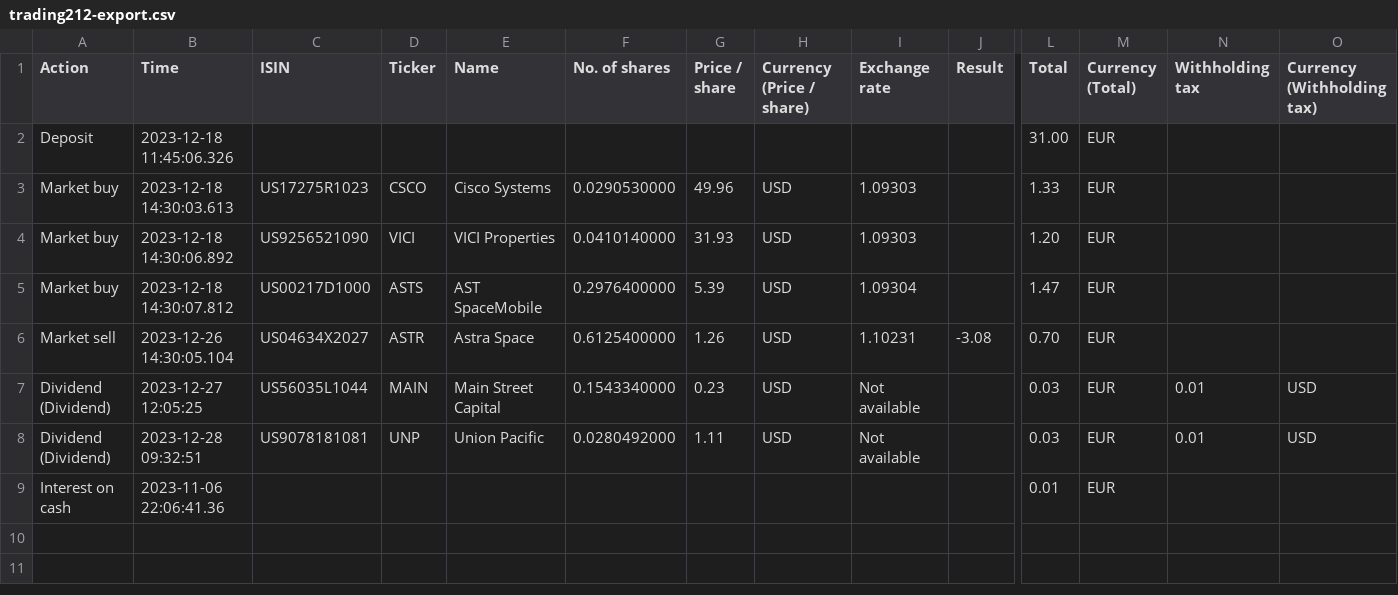
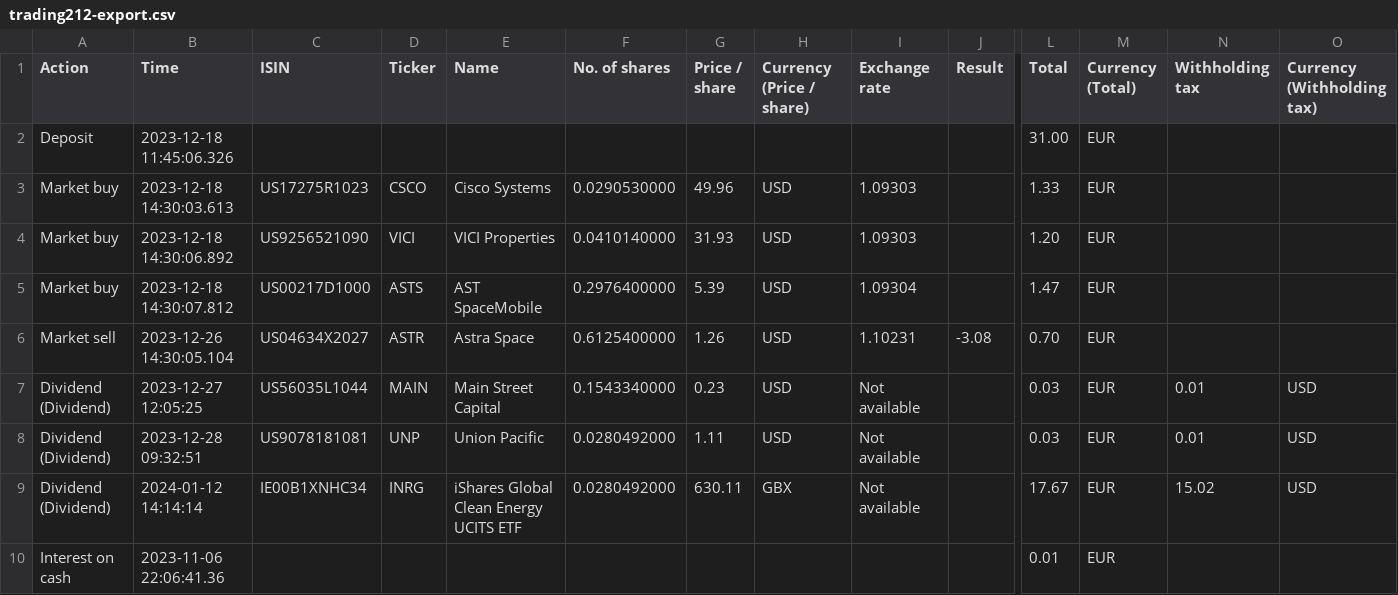
Before and after one commit to dickwolff/Export-To-Ghostfolio, a CSV file: samples/trading212-export.csv, drawn as a sheet; only a part is shown, gaps mark what is left out; rows hold the shown columns only; the diff names each change by its address in the sheet, - before the commit and + after, or states it on an @@ line.

```diff
--- a/samples/trading212-export.csv
+++ b/samples/trading212-export.csv
+row 9: Dividend (Dividend) | 2024-01-12 14:14:14 | IE00B1XNHC34 | INRG | iShares Global Clean Energy UCITS ETF | 0.0280492000 | 630.11 | GBX | Not available |  | 17.67 | EUR | 15.02 | USD
```
Also changed, not shown: samples/xtb-export.csv, 17 other files.
